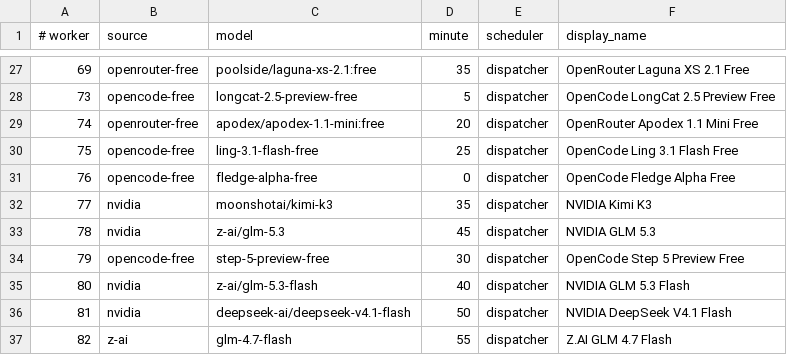
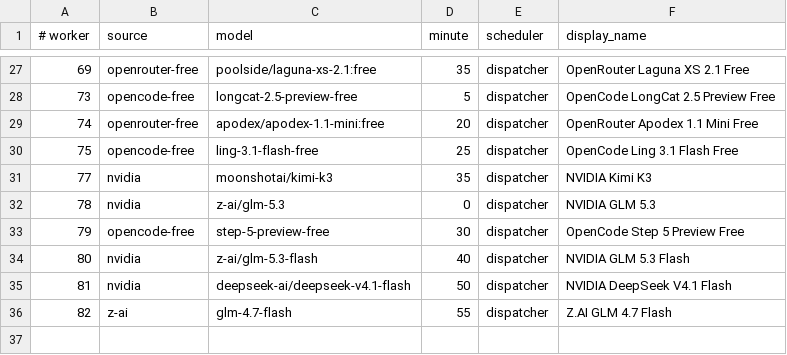
Before and after one commit to JoshCLWren/comic-pile, a TSV file: .github/free-model-factories.tsv, drawn as a sheet; only a part is shown, gaps mark what is left out.

```diff
--- a/.github/free-model-factories.tsv
+++ b/.github/free-model-factories.tsv
@@ -30,5 +30,4 @@
 75	opencode-free	ling-3.1-flash-free	25	dispatcher	OpenCode Ling 3.1 Flash Free
-76	opencode-free	fledge-alpha-free	0	dispatcher	OpenCode Fledge Alpha Free
 77	nvidia	moonshotai/kimi-k3	35	dispatcher	NVIDIA Kimi K3
-78	nvidia	z-ai/glm-5.3	45	dispatcher	NVIDIA GLM 5.3
+78	nvidia	z-ai/glm-5.3	0	dispatcher	NVIDIA GLM 5.3
 79	opencode-free	step-5-preview-free	30	dispatcher	OpenCode Step 5 Preview Free
```
Also changed, not shown: 6 other files.
